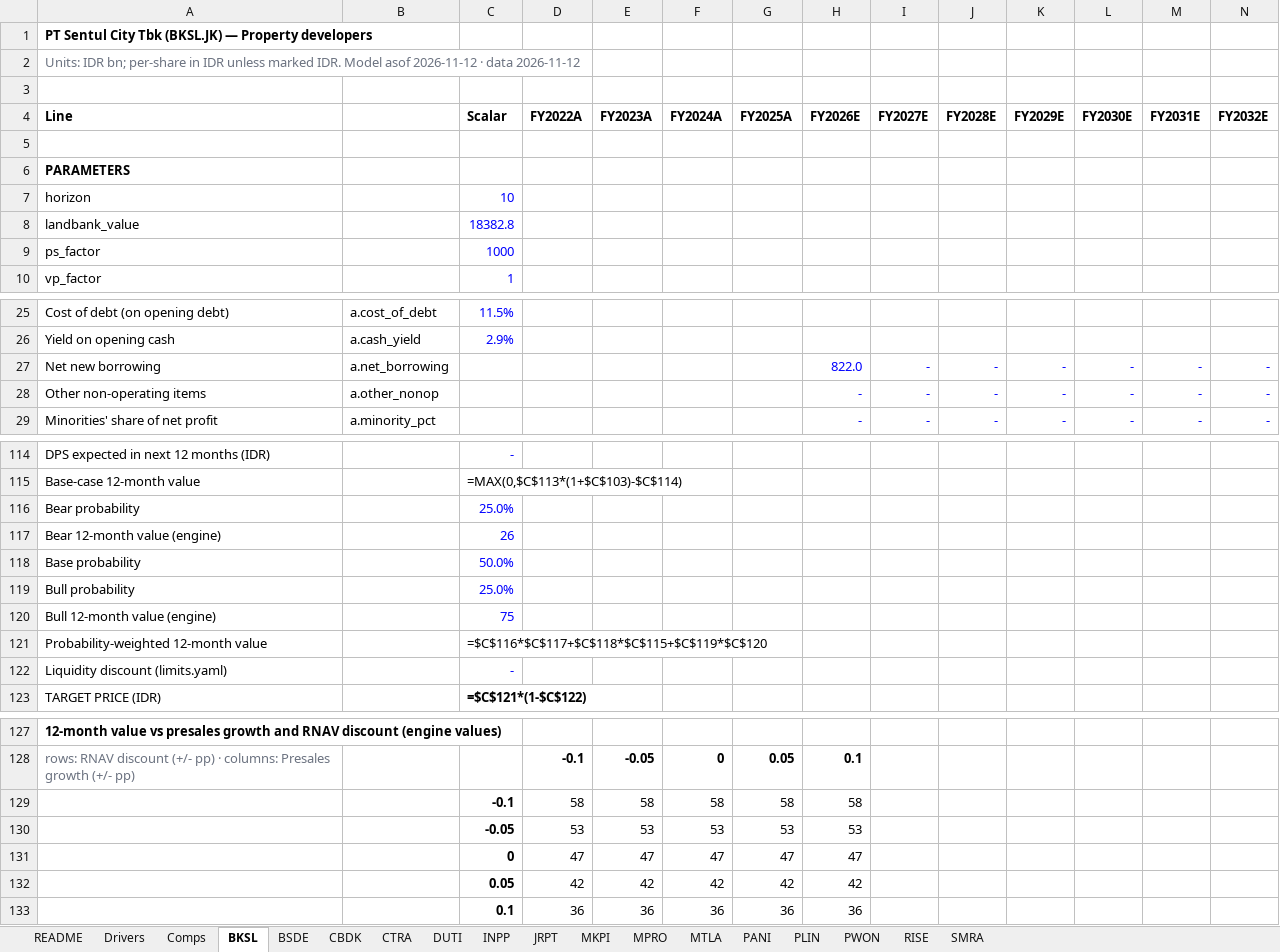
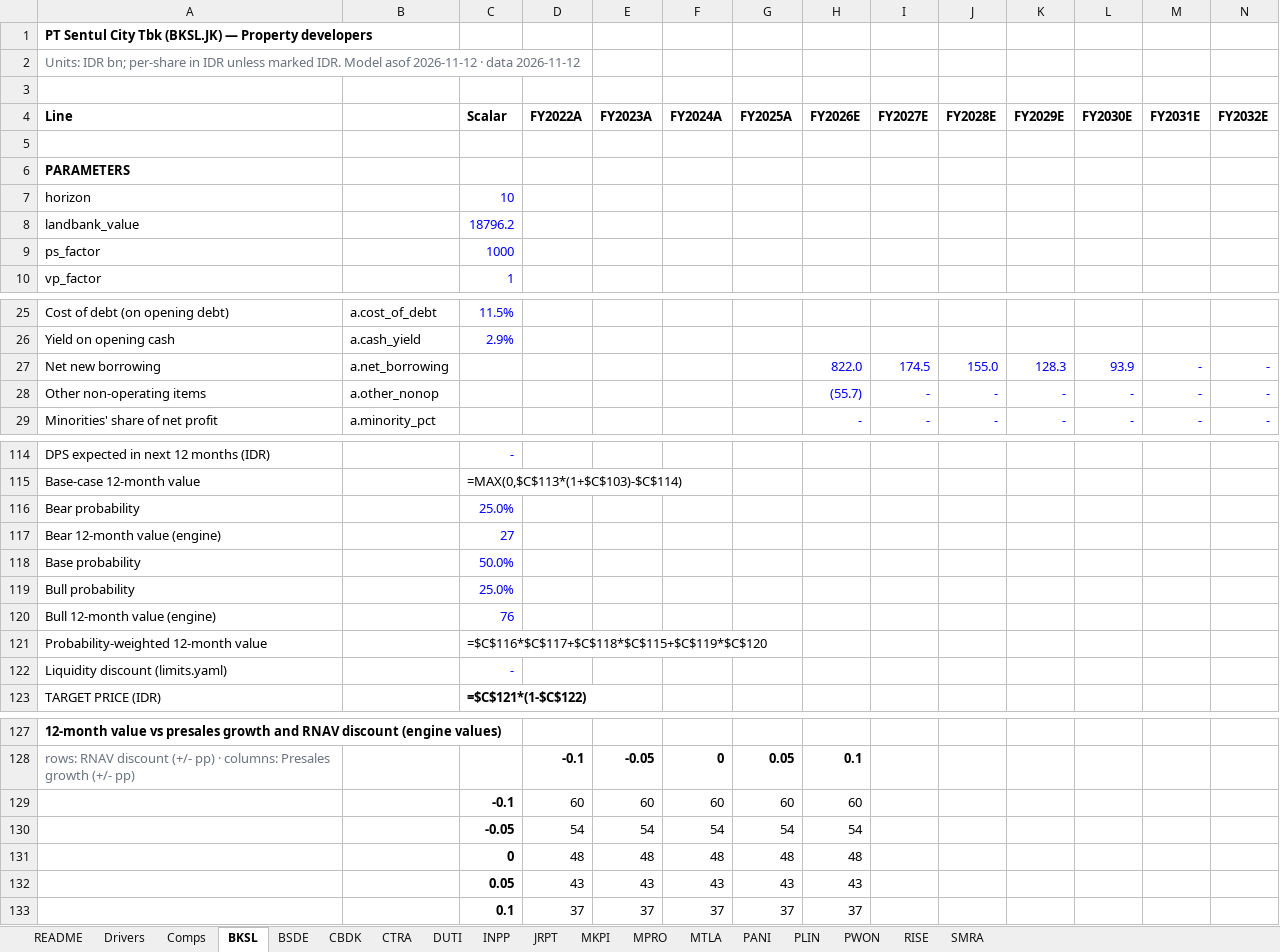
Before and after one commit to snipekick/sixsouth-dashboard, an Excel workbook: models/PROPERTY_DEVELOPERS.xlsx, sheet BKSL, drawn as a sheet; only a part is shown, gaps mark what is left out; values as stored, in another font and other column widths than the file's, no borders; formulas without a stored value are shown as written; removed rows and columns are numbered as before the commit, all else as after; rows hold the shown columns only; the diff covers the shown part only; the diff names each change by its address in the sheet, - before the commit and + after, or states it on an @@ line.

```diff
--- a/models/PROPERTY_DEVELOPERS.xlsx (sheet BKSL)
+++ b/models/PROPERTY_DEVELOPERS.xlsx (sheet BKSL)
-C8 (Scalar): 18382.8
+C8 (Scalar): 18796.2
-I27 (FY2027E): -
+I27 (FY2027E): 174.5
-J27 (FY2028E): -
+J27 (FY2028E): 155.0
-K27 (FY2029E): -
+K27 (FY2029E): 128.3
-L27 (FY2030E): -
+L27 (FY2030E): 93.9
-H28 (FY2026E): -
+H28 (FY2026E): (55.7)
-C117 (Scalar): 26
+C117 (Scalar): 27
-C120 (Scalar): 75
+C120 (Scalar): 76
-row 129:  |  | -0.1 | 58 | 58 | 58 | 58 | 58
-row 130:  |  | -0.05 | 53 | 53 | 53 | 53 | 53
-row 131:  |  | 0 | 47 | 47 | 47 | 47 | 47
-row 132:  |  | 0.05 | 42 | 42 | 42 | 42 | 42
-row 133:  |  | 0.1 | 36 | 36 | 36 | 36 | 36
+row 129:  |  | -0.1 | 60 | 60 | 60 | 60 | 60
+row 130:  |  | -0.05 | 54 | 54 | 54 | 54 | 54
+row 131:  |  | 0 | 48 | 48 | 48 | 48 | 48
+row 132:  |  | 0.05 | 43 | 43 | 43 | 43 | 43
+row 133:  |  | 0.1 | 37 | 37 | 37 | 37 | 37
```
Also changed, not shown: 1 edited cell elsewhere in this sheet, sheet INPP, sheet MTLA, sheet Comps, sheet CTRA, sheet README, models/BANKS.xlsx, models/CEMENT.xlsx, 45 other files.
